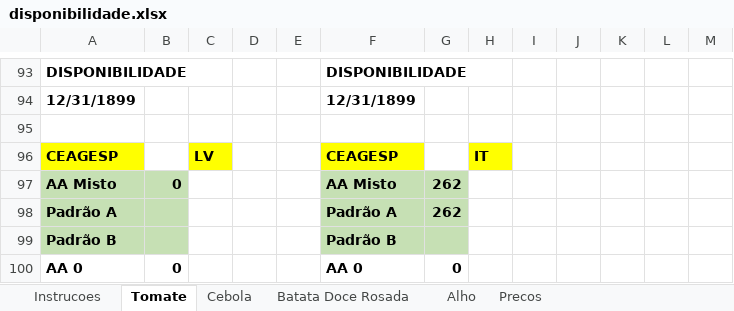
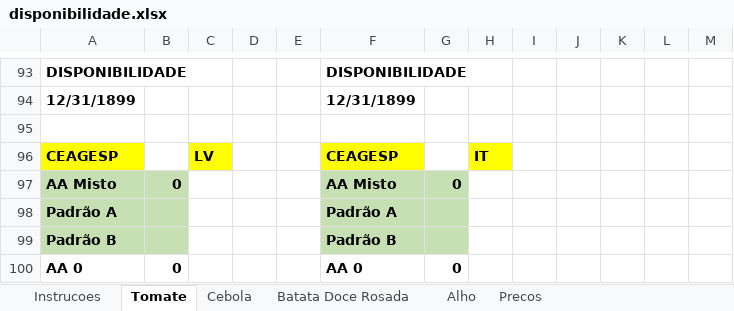
Before and after one commit to rafaelgermano1-cell/app-disponibilidade, an Excel workbook: disponibilidade.xlsx, sheet Tomate, drawn as a sheet; only a part is shown, gaps mark what is left out; values as stored, in another font and other column widths than the file's, no borders; the diff covers the shown part only; the diff names each change by its address in the sheet, - before the commit and + after, or states it on an @@ line.

```diff
--- a/disponibilidade.xlsx (sheet Tomate)
+++ b/disponibilidade.xlsx (sheet Tomate)
-G97: 262
+G97: 0
-G98: 262
+G98: (empty)
```
Also changed, not shown: 15 edited cells elsewhere in this sheet, sheet Precos.
